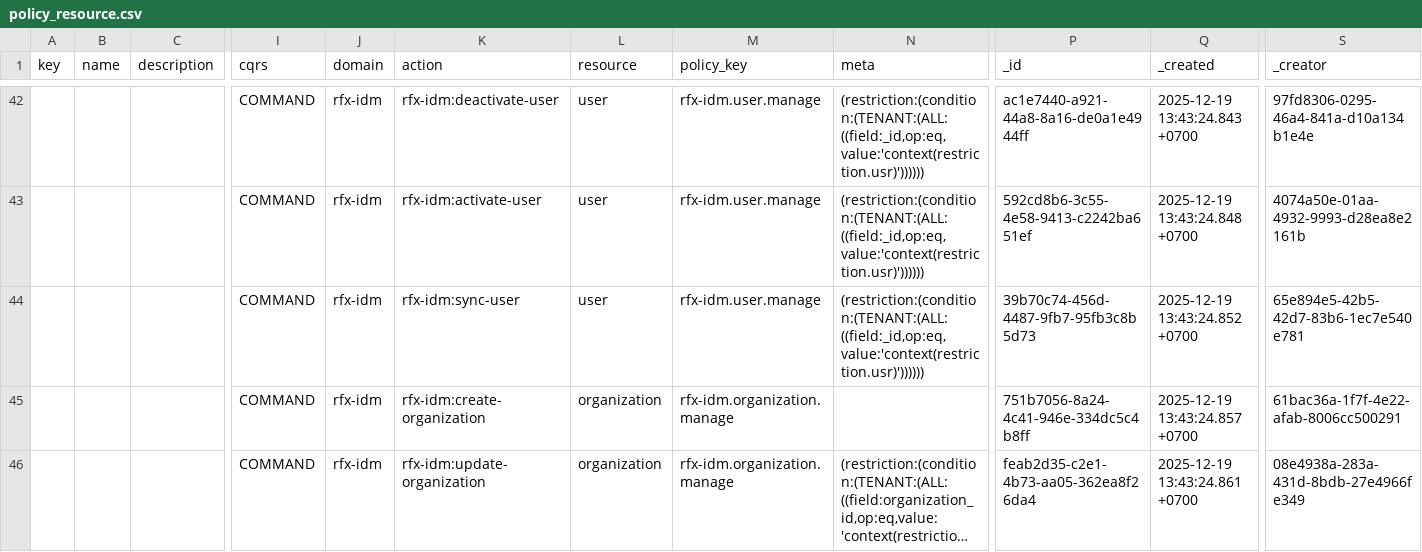
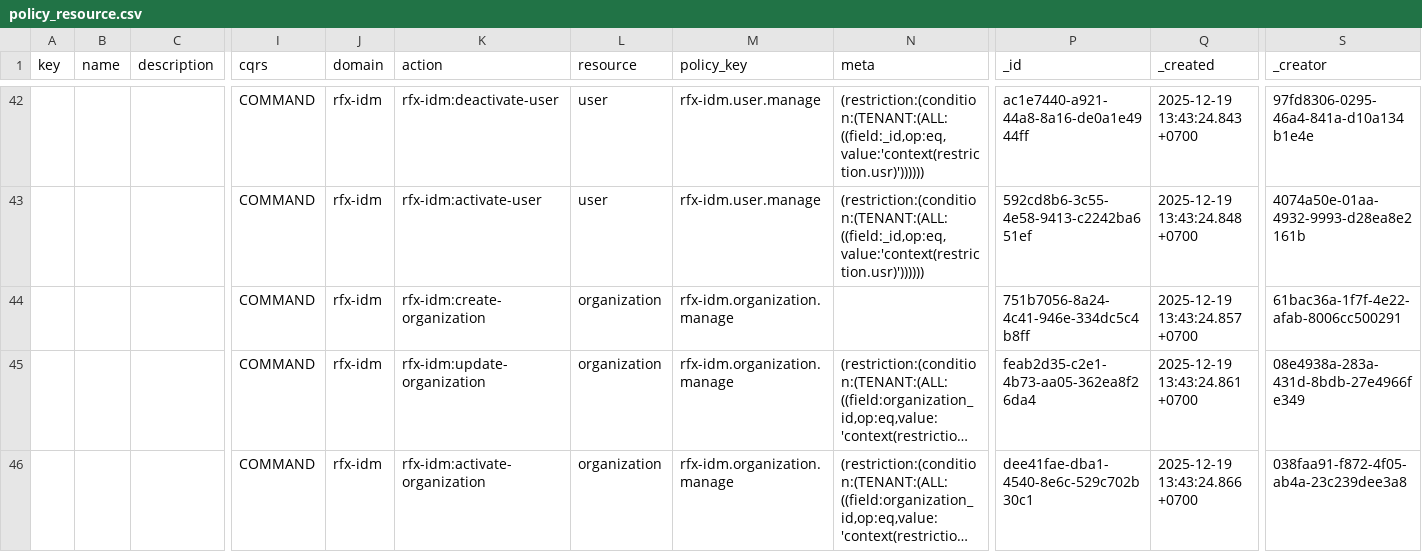
Before and after one commit to abx-ltd/python.rfx-base, a CSV file: mig/policy/policy_resource.csv, drawn as a sheet; only a part is shown, gaps mark what is left out; the shorter side is filled out with more unchanged rows; long unchanged cells end in …; rows hold the shown columns only; the diff names each change by its address in the sheet, - before the commit and + after, or states it on an @@ line.

Commit message:
update: update user

```diff
--- a/mig/policy/policy_resource.csv
+++ b/mig/policy/policy_resource.csv
-row 44:  |  |  | COMMAND | rfx-idm | rfx-idm:sync-user | user | rfx-idm.user.manage | (restriction:(condition:(TENANT:(ALL:((field:_id,op:eq,value:'context(restriction.usr)')))))) | 39b70c74-456d-4487-9fb7-95fb3c8b5d73 | 2025-12-19 13:43:24.852 +0700 | 65e894e5-42b5-42d7-83b6-1ec7e540e781
```
Also changed, not shown: 6 other files.
